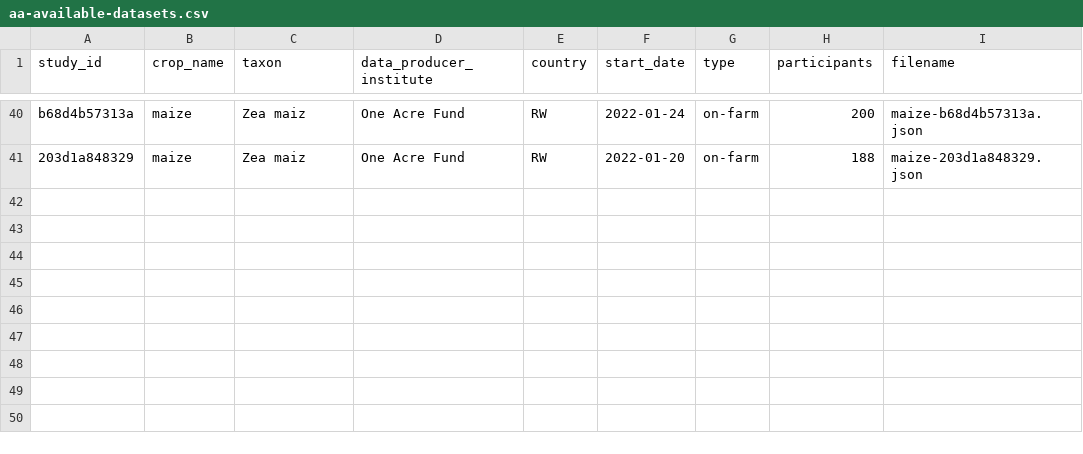
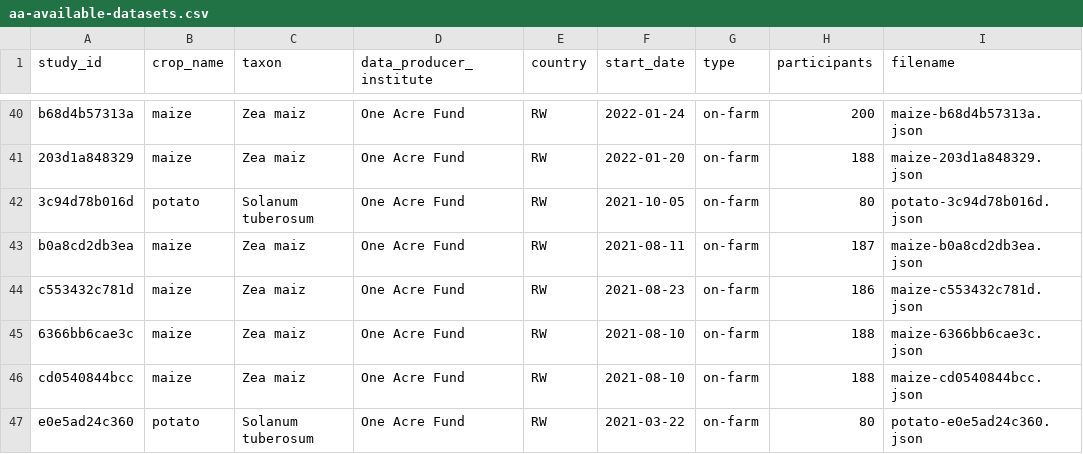
Before and after one commit to AgrDataSci/tricot-data, a CSV file: data/aa-available-datasets.csv, drawn as a sheet; only a part is shown, gaps mark what is left out.

```diff
--- a/data/aa-available-datasets.csv
+++ b/data/aa-available-datasets.csv
@@ -41 +41,7 @@
 "203d1a848329","maize","Zea maiz","One Acre Fund","RW","2022-01-20","on-farm",188,"maize-203d1a848329.json"
+"3c94d78b016d","potato","Solanum tuberosum","One Acre Fund","RW","2021-10-05","on-farm",80,"potato-3c94d78b016d.json"
+"b0a8cd2db3ea","maize","Zea maiz","One Acre Fund","RW","2021-08-11","on-farm",187,"maize-b0a8cd2db3ea.json"
+"c553432c781d","maize","Zea maiz","One Acre Fund","RW","2021-08-23","on-farm",186,"maize-c553432c781d.json"
+"6366bb6cae3c","maize","Zea maiz","One Acre Fund","RW","2021-08-10","on-farm",188,"maize-6366bb6cae3c.json"
+"cd0540844bcc","maize","Zea maiz","One Acre Fund","RW","2021-08-10","on-farm",188,"maize-cd0540844bcc.json"
+"e0e5ad24c360","potato","Solanum tuberosum","One Acre Fund","RW","2021-03-22","on-farm",80,"potato-e0e5ad24c360.json"
```
Also changed, not shown: 4 other files.
